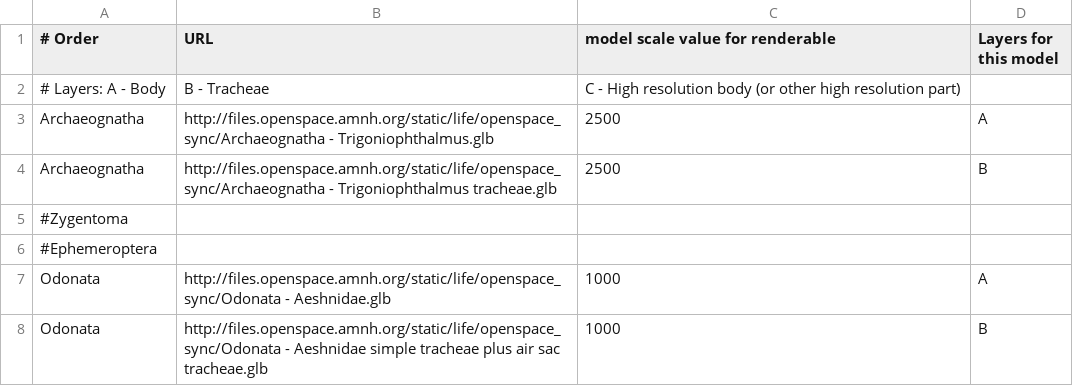
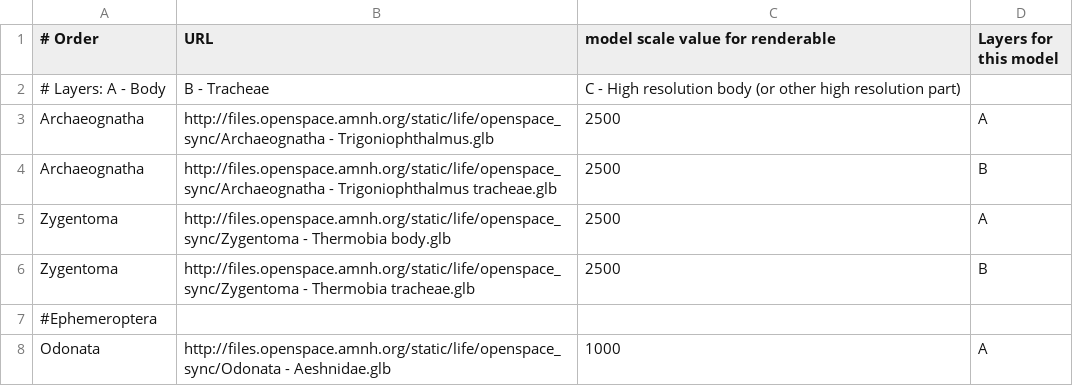
Before and after one commit to brianpatrick/cosmic-view-life, a CSV file: tree_input_files/Insect_models.csv, drawn as a sheet; only a part is shown; the shorter side is filled out with more unchanged rows.

Commit message:
SIlverfish
 - Added Zygentoma (Thermobia)

```diff
--- a/tree_input_files/Insect_models.csv
+++ b/tree_input_files/Insect_models.csv
@@ -4,3 +4,4 @@ Archaeognatha,"http://files.openspace.amnh.org/static/life/openspace_sync/Archae
 Archaeognatha,"http://files.openspace.amnh.org/static/life/openspace_sync/Archaeognatha - Trigoniophthalmus tracheae.glb",2500,B
-#Zygentoma,
+Zygentoma,"http://files.openspace.amnh.org/static/life/openspace_sync/Zygentoma - Thermobia body.glb",2500,A
+Zygentoma,"http://files.openspace.amnh.org/static/life/openspace_sync/Zygentoma - Thermobia tracheae.glb",2500,B
 #Ephemeroptera,
```
